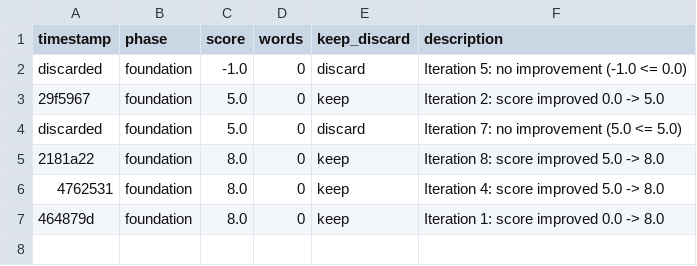
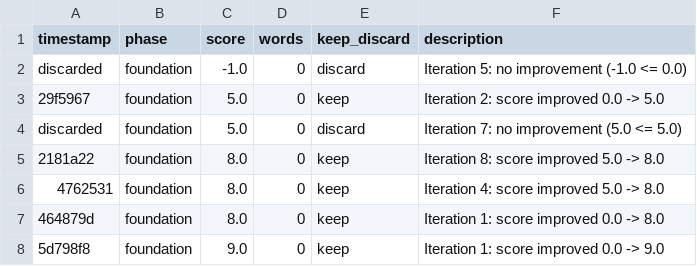
Before and after one commit to lilijang32782913/autonovel, a TSV file: results.tsv, drawn as a sheet.

```diff
--- a/results.tsv
+++ b/results.tsv
@@ -7 +7,2 @@ discarded	foundation	5.0	0	discard	Iteration 7: no improvement (5.0 <= 5.0)
 464879d	foundation	8.0	0	keep	Iteration 1: score improved 0.0 -> 8.0
+5d798f8	foundation	9.0	0	keep	Iteration 1: score improved 0.0 -> 9.0
```
Also changed, not shown: 1 other file.
